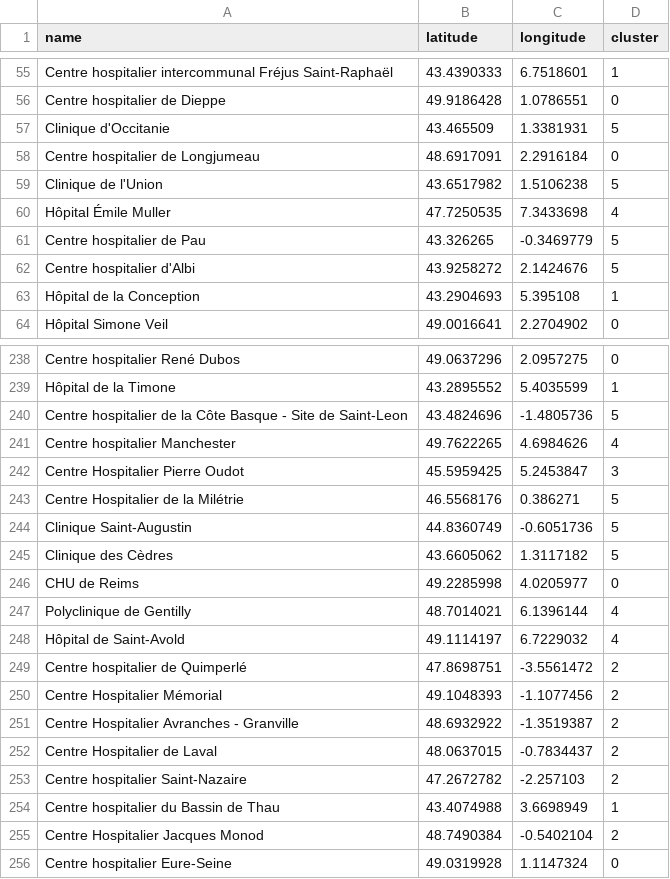
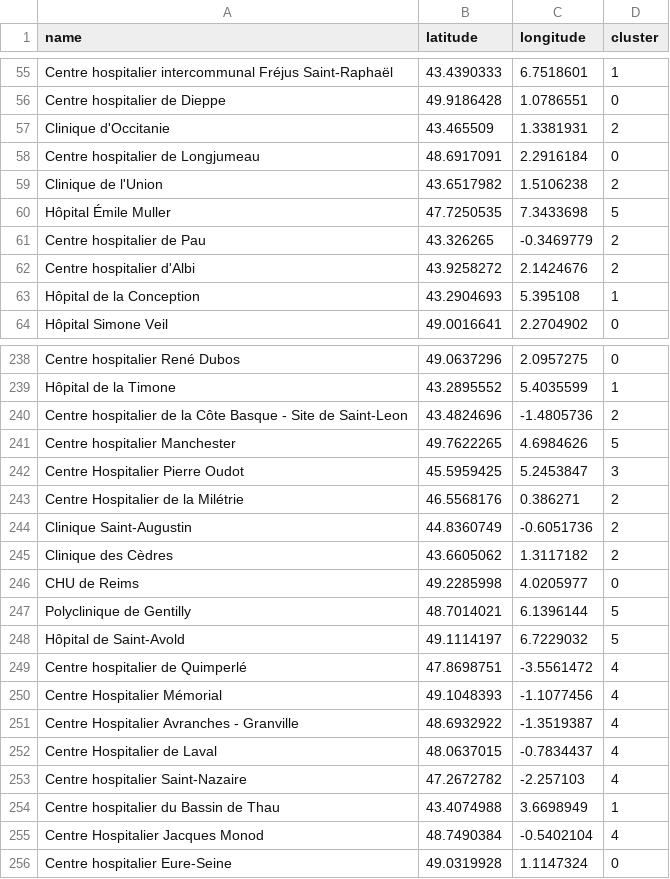
Before and after one commit to Augustin0412/MemoirePaulAugustin2, a CSV file: Clustering/points.csv, drawn as a sheet; only a part is shown, gaps mark what is left out; the diff covers the shown part only.

```diff
--- a/Clustering/points.csv
+++ b/Clustering/points.csv
@@ -56,8 +56,8 @@ Centre hospitalier intercommunal Fréjus Saint-Raphaël,43.4390333,6.7518601,1
 Centre hospitalier de Dieppe,49.9186428,1.0786551,0
-Clinique d'Occitanie,43.465509,1.3381931,5
+Clinique d'Occitanie,43.465509,1.3381931,2
 Centre hospitalier de Longjumeau,48.6917091,2.2916184,0
-Clinique de l'Union,43.6517982,1.5106238,5
-Hôpital Émile Muller,47.7250535,7.3433698,4
-Centre hospitalier de Pau,43.326265,-0.3469779,5
-Centre hospitalier d'Albi,43.9258272,2.1424676,5
+Clinique de l'Union,43.6517982,1.5106238,2
+Hôpital Émile Muller,47.7250535,7.3433698,5
+Centre hospitalier de Pau,43.326265,-0.3469779,2
+Centre hospitalier d'Albi,43.9258272,2.1424676,2
 Hôpital de la Conception,43.2904693,5.395108,1
@@ -239,18 +239,18 @@ Centre hospitalier René Dubos,49.0637296,2.0957275,0
 Hôpital de la Timone,43.2895552,5.4035599,1
-Centre hospitalier de la Côte Basque - Site de Saint-Leon,43.4824696,-1.4805736,5
-Centre hospitalier Manchester,49.7622265,4.6984626,4
+Centre hospitalier de la Côte Basque - Site de Saint-Leon,43.4824696,-1.4805736,2
+Centre hospitalier Manchester,49.7622265,4.6984626,5
 Centre Hospitalier Pierre Oudot,45.5959425,5.2453847,3
-Centre Hospitalier de la Milétrie,46.5568176,0.386271,5
-Clinique Saint-Augustin,44.8360749,-0.6051736,5
-Clinique des Cèdres,43.6605062,1.3117182,5
+Centre Hospitalier de la Milétrie,46.5568176,0.386271,2
+Clinique Saint-Augustin,44.8360749,-0.6051736,2
+Clinique des Cèdres,43.6605062,1.3117182,2
 CHU de Reims,49.2285998,4.0205977,0
-Polyclinique de Gentilly,48.7014021,6.1396144,4
-Hôpital de Saint-Avold,49.1114197,6.7229032,4
-Centre hospitalier de Quimperlé,47.8698751,-3.5561472,2
-Centre Hospitalier Mémorial,49.1048393,-1.1077456,2
-Centre Hospitalier Avranches - Granville,48.6932922,-1.3519387,2
-Centre Hospitalier de Laval,48.0637015,-0.7834437,2
-Centre hospitalier Saint-Nazaire,47.2672782,-2.257103,2
+Polyclinique de Gentilly,48.7014021,6.1396144,5
+Hôpital de Saint-Avold,49.1114197,6.7229032,5
+Centre hospitalier de Quimperlé,47.8698751,-3.5561472,4
+Centre Hospitalier Mémorial,49.1048393,-1.1077456,4
+Centre Hospitalier Avranches - Granville,48.6932922,-1.3519387,4
+Centre Hospitalier de Laval,48.0637015,-0.7834437,4
+Centre hospitalier Saint-Nazaire,47.2672782,-2.257103,4
 Centre hospitalier du Bassin de Thau,43.4074988,3.6698949,1
-Centre Hospitalier Jacques Monod,48.7490384,-0.5402104,2
+Centre Hospitalier Jacques Monod,48.7490384,-0.5402104,4
 Centre hospitalier Eure-Seine,49.0319928,1.1147324,0
```
Also changed, not shown: 71 edited cells elsewhere in this file, Clustering/centroids.csv, Clustering/points+centroides.csv, 20 other files.
